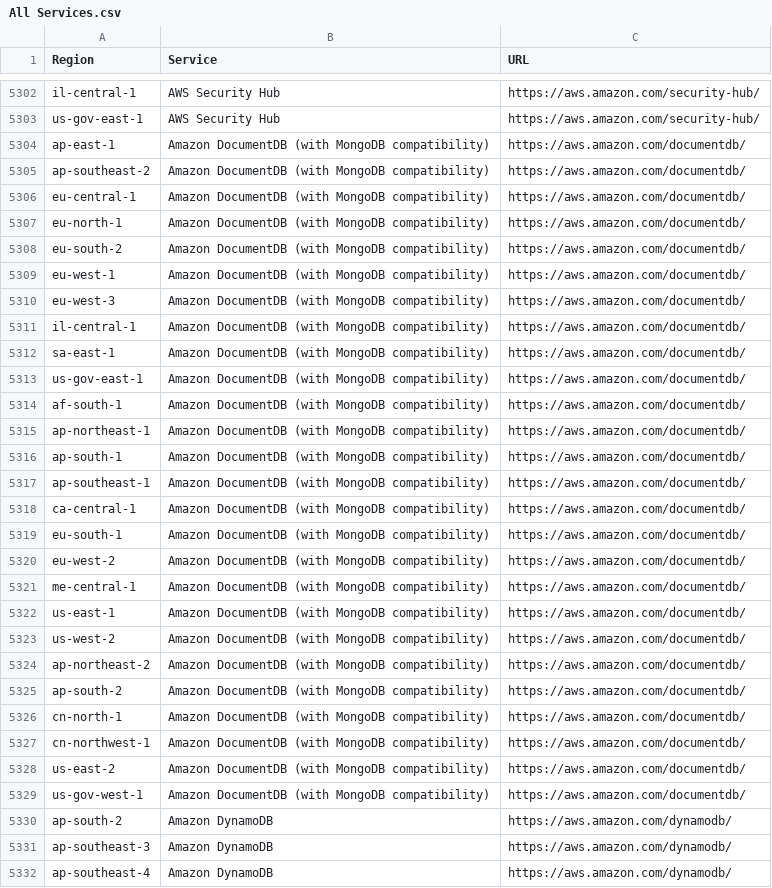
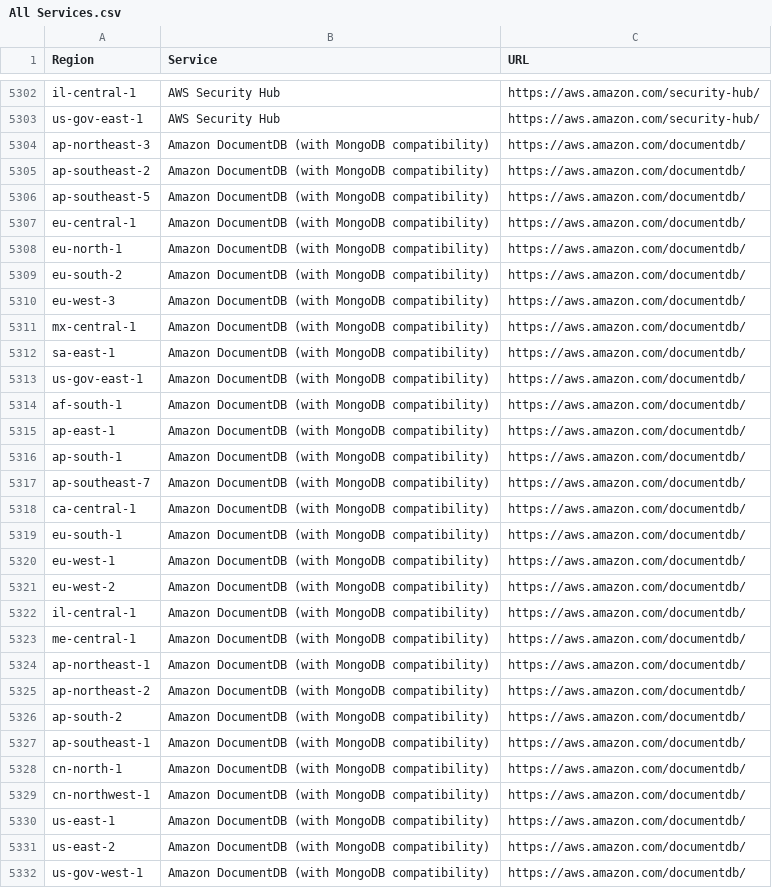
Before and after one commit to data-node/ActionWFTest, a CSV file: All Services.csv, drawn as a sheet; only a part is shown, gaps mark what is left out; the shorter side is filled out with more unchanged rows; the diff names each change by its address in the sheet, - before the commit and + after, or states it on an @@ line.

```diff
--- a/All Services.csv
+++ b/All Services.csv
-A5304 (Region): ap-east-1
+A5304 (Region): ap-northeast-3
+row 5306: ap-southeast-5 | Amazon DocumentDB (with MongoDB compatibility) | https://aws.amazon.com/documentdb/
-A5311 (Region): il-central-1
+A5311 (Region): mx-central-1
+row 5315: ap-east-1 | Amazon DocumentDB (with MongoDB compatibility) | https://aws.amazon.com/documentdb/
-A5317 (Region): ap-southeast-1
+A5317 (Region): ap-southeast-7
@@ row 5309 moved to row 5320: eu-west-1 @@
+row 5322: il-central-1 | Amazon DocumentDB (with MongoDB compatibility) | https://aws.amazon.com/documentdb/
@@ row 5323 moved to row 5333: us-west-2 @@
@@ row 5315 moved to row 5324: ap-northeast-1 @@
+row 5327: ap-southeast-1 | Amazon DocumentDB (with MongoDB compatibility) | https://aws.amazon.com/documentdb/
@@ row 5322 moved to row 5330: us-east-1 @@
```
Also changed, not shown: Common Services.csv, us-east-1.csv, 3 other files.
